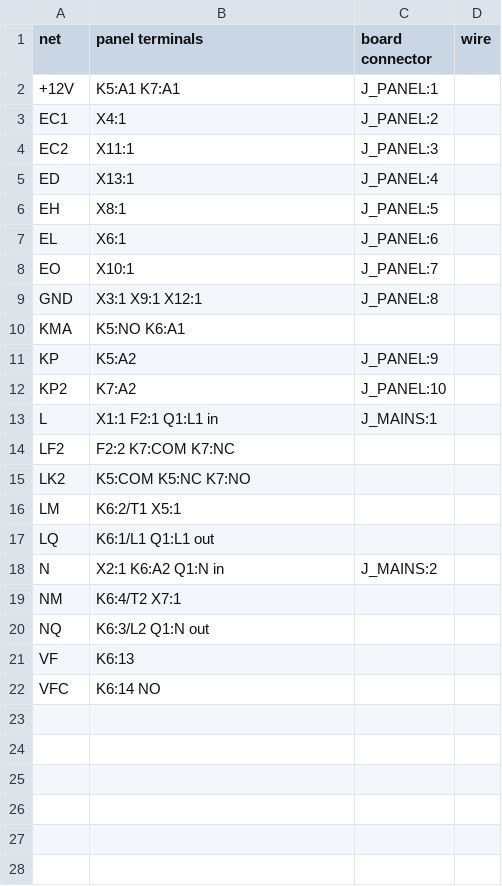
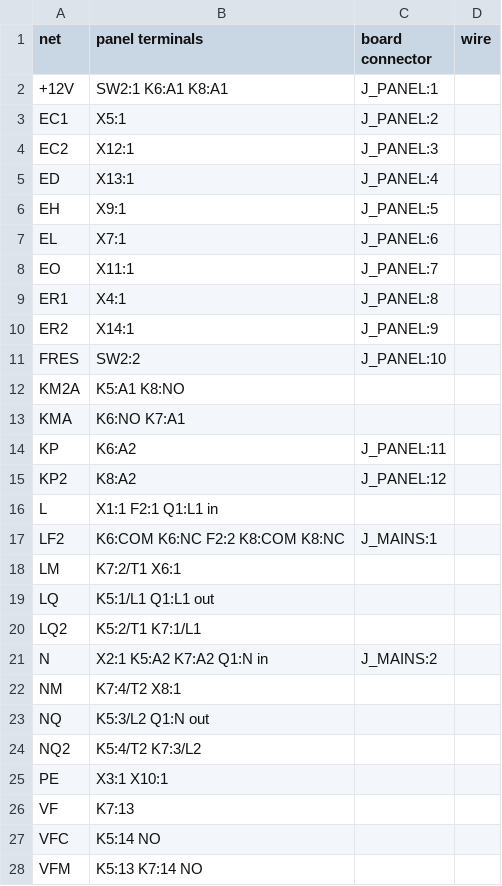
Before and after one commit to kjaf1978-cmr/EmbedForge, a CSV file: hardware/pump-control/panel.csv, drawn as a sheet.

```diff
--- a/hardware/pump-control/panel.csv
+++ b/hardware/pump-control/panel.csv
@@ -1,22 +1,28 @@
 net;panel terminals;board connector;wire
-+12V;K5:A1 K7:A1;J_PANEL:1;
-EC1;X4:1;J_PANEL:2;
-EC2;X11:1;J_PANEL:3;
++12V;SW2:1 K6:A1 K8:A1;J_PANEL:1;
+EC1;X5:1;J_PANEL:2;
+EC2;X12:1;J_PANEL:3;
 ED;X13:1;J_PANEL:4;
-EH;X8:1;J_PANEL:5;
-EL;X6:1;J_PANEL:6;
-EO;X10:1;J_PANEL:7;
-GND;X3:1 X9:1 X12:1;J_PANEL:8;
-KMA;K5:NO K6:A1;;
-KP;K5:A2;J_PANEL:9;
-KP2;K7:A2;J_PANEL:10;
-L;X1:1 F2:1 Q1:L1 in;J_MAINS:1;
-LF2;F2:2 K7:COM K7:NC;;
-LK2;K5:COM K5:NC K7:NO;;
-LM;K6:2/T1 X5:1;;
-LQ;K6:1/L1 Q1:L1 out;;
-N;X2:1 K6:A2 Q1:N in;J_MAINS:2;
-NM;K6:4/T2 X7:1;;
-NQ;K6:3/L2 Q1:N out;;
-VF;K6:13;;
-VFC;K6:14 NO;;
+EH;X9:1;J_PANEL:5;
+EL;X7:1;J_PANEL:6;
+EO;X11:1;J_PANEL:7;
+ER1;X4:1;J_PANEL:8;
+ER2;X14:1;J_PANEL:9;
+FRES;SW2:2;J_PANEL:10;
+KM2A;K5:A1 K8:NO;;
+KMA;K6:NO K7:A1;;
+KP;K6:A2;J_PANEL:11;
+KP2;K8:A2;J_PANEL:12;
+L;X1:1 F2:1 Q1:L1 in;;
+LF2;K6:COM K6:NC F2:2 K8:COM K8:NC;J_MAINS:1;
+LM;K7:2/T1 X6:1;;
+LQ;K5:1/L1 Q1:L1 out;;
+LQ2;K5:2/T1 K7:1/L1;;
+N;X2:1 K5:A2 K7:A2 Q1:N in;J_MAINS:2;
+NM;K7:4/T2 X8:1;;
+NQ;K5:3/L2 Q1:N out;;
+NQ2;K5:4/T2 K7:3/L2;;
+PE;X3:1 X10:1;;
+VF;K7:13;;
+VFC;K5:14 NO;;
+VFM;K5:13 K7:14 NO;;
```
Also changed, not shown: hardware/pump-control/pump-control-bom.csv, 8 other files.
